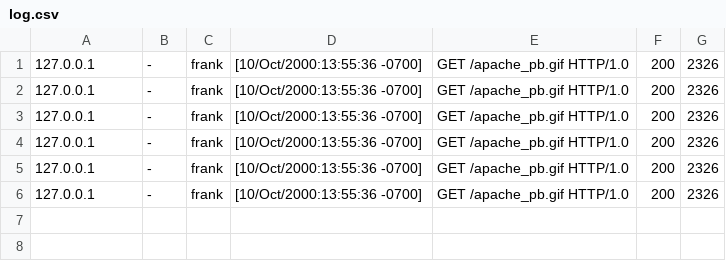
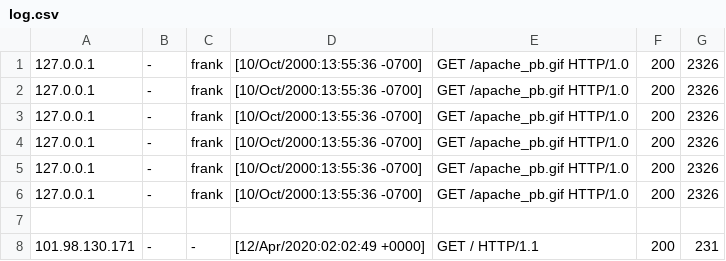
Before and after one commit to dannyhlee/hala, a CSV file: log.csv, drawn as a sheet; the diff names each change by its address in the sheet, - before the commit and + after, or states it on an @@ line.

Commit message:
Converted common.access.log to csv.  Add error handling for malformed entries.  Add color notices on processed entries and errors.

```diff
--- a/log.csv
+++ b/log.csv
+row 7: (empty)
+row 8: 101.98.130.171 | - | - | [12/Apr/2020:02:02:49 +0000] | GET / HTTP/1.1 | 200 | 231
```
Also changed, not shown: 6 other files.
